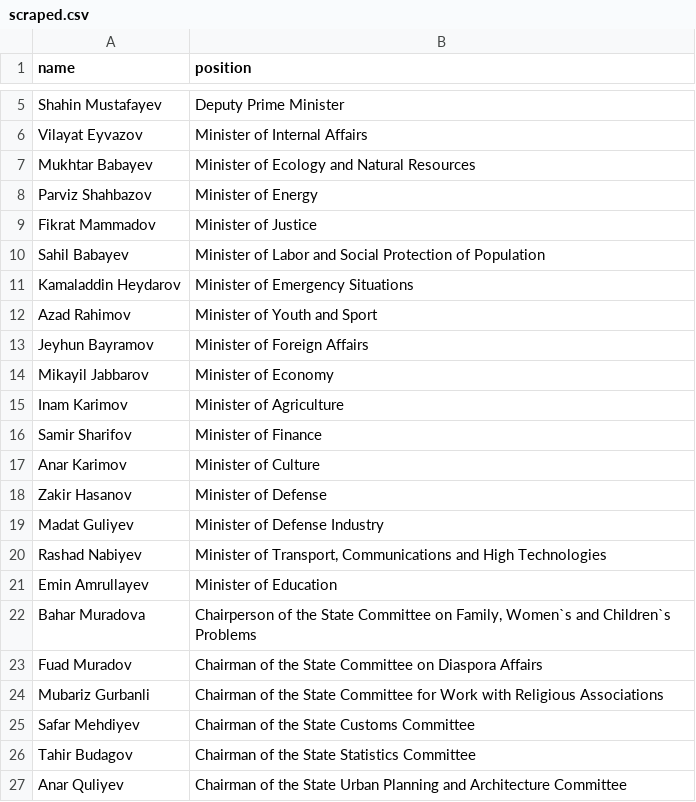
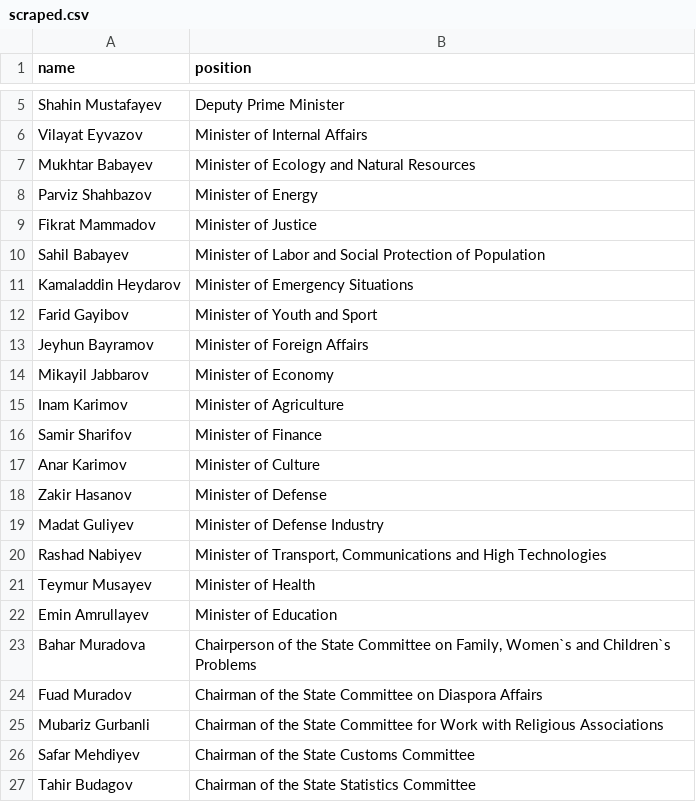
Before and after one commit to every-politician-scrapers/azerbaijan-cabinet, a CSV file: sources/official/scraped.csv, drawn as a sheet; only a part is shown, gaps mark what is left out; the shorter side is filled out with more unchanged rows.

```diff
--- a/sources/official/scraped.csv
+++ b/sources/official/scraped.csv
@@ -11,3 +11,3 @@ Sahil Babayev,Minister of Labor and Social Protection of Population
 Kamaladdin Heydarov,Minister of Emergency Situations
-Azad Rahimov,Minister of Youth and Sport
+Farid Gayibov,Minister of Youth and Sport
 Jeyhun Bayramov,Minister of Foreign Affairs
@@ -20,2 +20,3 @@ Madat Guliyev,Minister of Defense Industry
 Rashad Nabiyev,"Minister of Transport, Communications and High Technologies"
+Teymur Musayev,Minister of Health
 Emin Amrullayev,Minister of Education
```
Also changed, not shown: sources/official/diff.csv, 1 other file.
